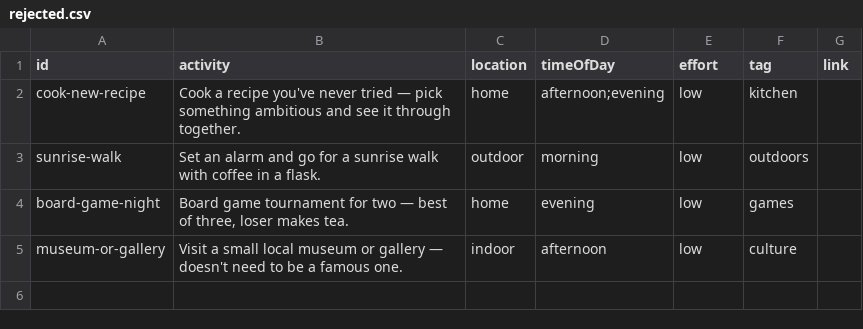
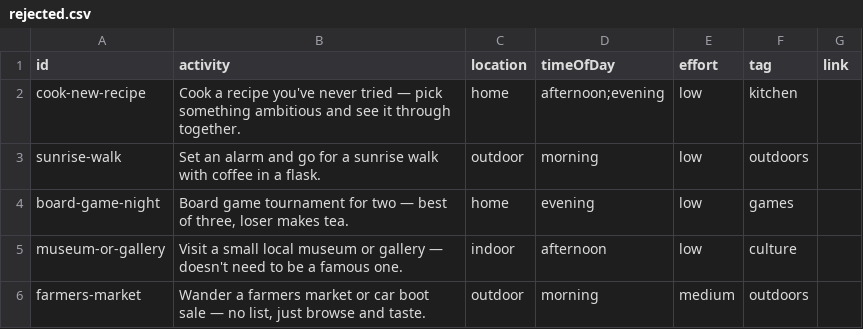
Before and after one commit to simokay/we-do-things, a CSV file: rejected.csv, drawn as a sheet.

```diff
--- a/rejected.csv
+++ b/rejected.csv
@@ -5 +5,2 @@ board-game-night,"Board game tournament for two — best of three, loser makes t
 museum-or-gallery,Visit a small local museum or gallery — doesn't need to be a famous one.,indoor,afternoon,low,culture,
+farmers-market,"Wander a farmers market or car boot sale — no list, just browse and taste.",outdoor,morning,medium,outdoors,
```
Also changed, not shown: activities.csv.
